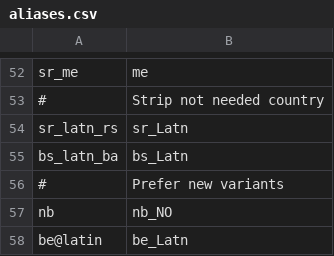
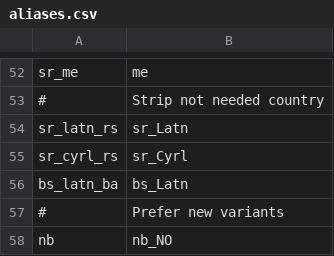
Before and after one commit to WeblateOrg/language-data, a CSV file: aliases.csv, drawn as a sheet; only a part is shown, gaps mark what is left out; the shorter side is filled out with more unchanged rows; the diff names each change by its address in the sheet, - before the commit and + after, or states it on an @@ line.

Commit message:
Add missing sr_Cyrl alias

```diff
--- a/aliases.csv
+++ b/aliases.csv
+row 55: sr_cyrl_rs | sr_Cyrl
```
